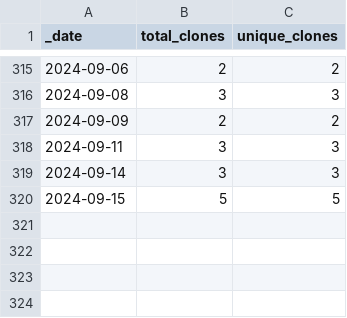
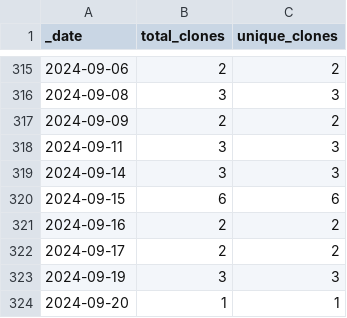
Before and after one commit to roberts-farm-of-ideas/10, a CSV file: traffic/clones.csv, drawn as a sheet; only a part is shown, gaps mark what is left out.

Commit message:
GitHub traffic

```diff
--- a/traffic/clones.csv
+++ b/traffic/clones.csv
@@ -319,2 +319,6 @@ _date,total_clones,unique_clones
 2024-09-14,3,3
-2024-09-15,5,5
+2024-09-15,6,6
+2024-09-16,2,2
+2024-09-17,2,2
+2024-09-19,3,3
+2024-09-20,1,1
```
Also changed, not shown: 1 other file.
